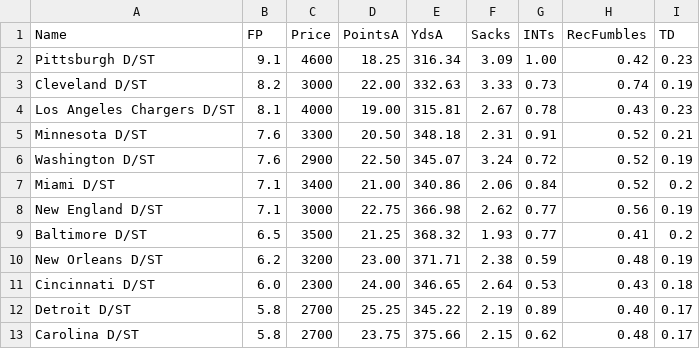
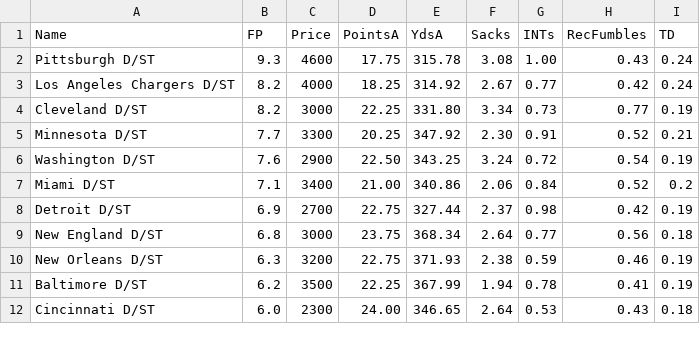
Before and after one commit to AndrewMoss-PubProj/DFS_Calculator, a CSV file: NFLdst.csv, drawn as a sheet; only a part is shown; the diff covers the shown part only.

```diff
--- a/NFLdst.csv
+++ b/NFLdst.csv
@@ -1,13 +1,12 @@
 Name,FP,Price,PointsA,YdsA,Sacks,INTs,RecFumbles,TD
-Pittsburgh D/ST,9.1,4600,18.25,316.34,3.09,1.00,0.42,0.23
-Cleveland D/ST,8.2,3000,22.00,332.63,3.33,0.73,0.74,0.19
-Los Angeles Chargers D/ST,8.1,4000,19.00,315.81,2.67,0.78,0.43,0.23
-Minnesota D/ST,7.6,3300,20.50,348.18,2.31,0.91,0.52,0.21
-Washington D/ST,7.6,2900,22.50,345.07,3.24,0.72,0.52,0.19
+Pittsburgh D/ST,9.3,4600,17.75,315.78,3.08,1.00,0.43,0.24
+Los Angeles Chargers D/ST,8.2,4000,18.25,314.92,2.67,0.77,0.42,0.24
+Cleveland D/ST,8.2,3000,22.25,331.80,3.34,0.73,0.77,0.19
+Minnesota D/ST,7.7,3300,20.25,347.92,2.30,0.91,0.52,0.21
+Washington D/ST,7.6,2900,22.50,343.25,3.24,0.72,0.54,0.19
 Miami D/ST,7.1,3400,21.00,340.86,2.06,0.84,0.52,0.2
-New England D/ST,7.1,3000,22.75,366.98,2.62,0.77,0.56,0.19
-Baltimore D/ST,6.5,3500,21.25,368.32,1.93,0.77,0.41,0.2
-New Orleans D/ST,6.2,3200,23.00,371.71,2.38,0.59,0.48,0.19
+Detroit D/ST,6.9,2700,22.75,327.44,2.37,0.98,0.42,0.19
+New England D/ST,6.8,3000,23.75,368.34,2.64,0.77,0.56,0.18
+New Orleans D/ST,6.3,3200,22.75,371.93,2.38,0.59,0.46,0.19
+Baltimore D/ST,6.2,3500,22.25,367.99,1.94,0.78,0.41,0.19
 Cincinnati D/ST,6.0,2300,24.00,346.65,2.64,0.53,0.43,0.18
-Detroit D/ST,5.8,2700,25.25,345.22,2.19,0.89,0.40,0.17
-Carolina D/ST,5.8,2700,23.75,375.66,2.15,0.62,0.48,0.17
```
Also changed, not shown: 3 added rows, 2 removed rows and 27 edited cells elsewhere in this file, NFL.csv, 4 other files.
